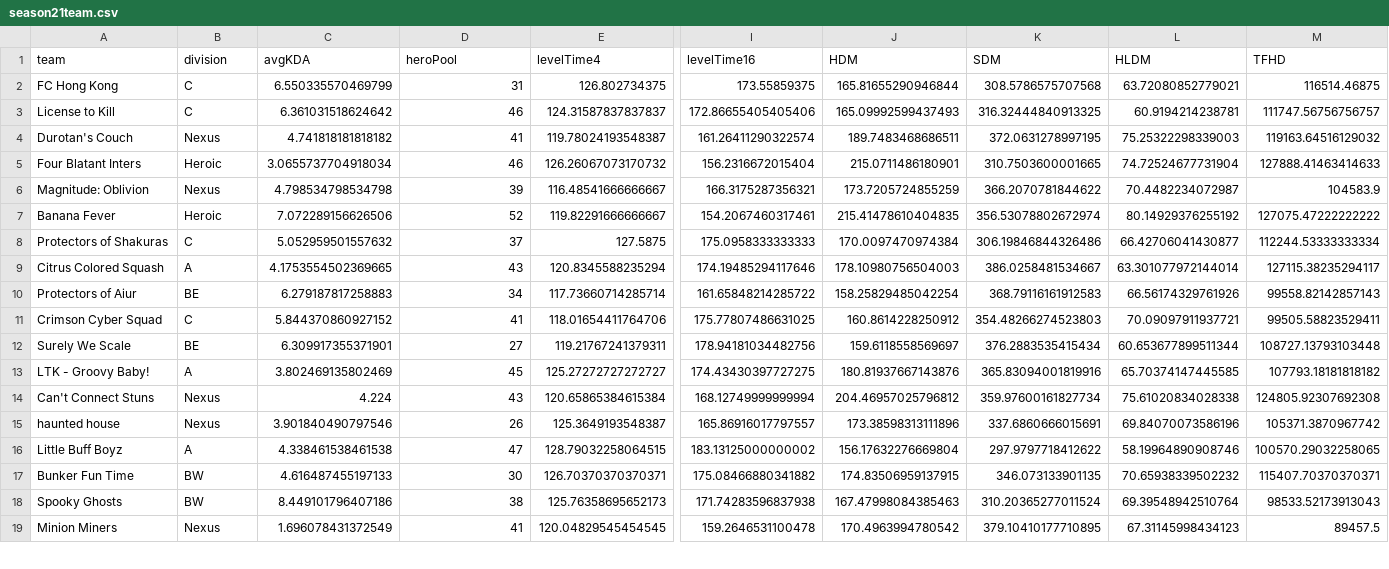
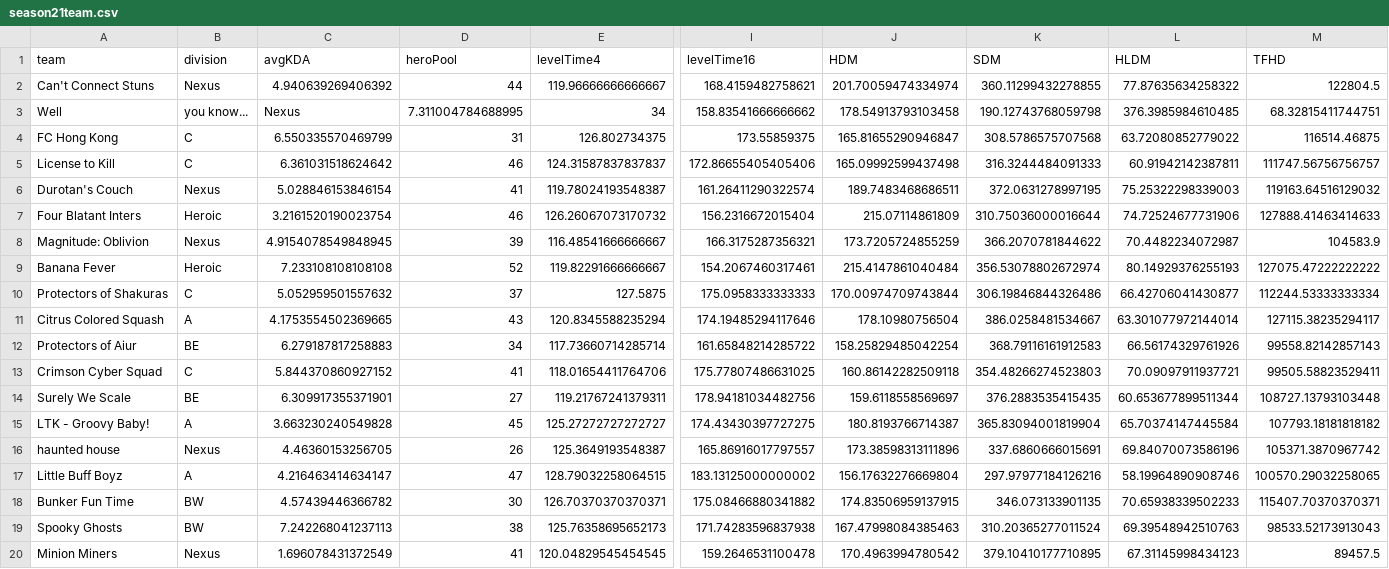
Before and after one commit to patienc3v/patienc3v.github.io, a CSV file: ngs/data/season21team.csv, drawn as a sheet; only a part is shown, gaps mark what is left out; removed rows and columns are numbered as before the commit, all else as after; rows hold the shown columns only; the diff covers the shown part only; the diff names each change by its address in the sheet, - before the commit and + after, or states it on an @@ line.

Commit message:
"NGS Season 21 Stats update"

```diff
--- a/ngs/data/season21team.csv
+++ b/ngs/data/season21team.csv
+row 2: Can't Connect Stuns | Nexus | 4.940639269406392 | 44 | 119.96666666666667 | 168.4159482758621 | 201.70059474334974 | 360.11299432278855 | 77.87635634258322 | 122804.5
+row 3: Well | you know... | Nexus | 7.311004784688995 | 34 | 158.83541666666662 | 178.54913793103458 | 190.12743768059798 | 376.3985984610485 | 68.32815411744751
-J4 (HDM): 165.81655290946844
+J4 (HDM): 165.81655290946847
-L4 (HLDM): 63.72080852779021
+L4 (HLDM): 63.72080852779022
-J5 (HDM): 165.09992599437493
+J5 (HDM): 165.09992599437498
-K5 (SDM): 316.32444840913325
+K5 (SDM): 316.3244484091333
-L5 (HLDM): 60.9194214238781
+L5 (HLDM): 60.91942142387811
-C6 (avgKDA): 4.741818181818182
+C6 (avgKDA): 5.028846153846154
-C7 (avgKDA): 3.0655737704918034
+C7 (avgKDA): 3.2161520190023754
-J7 (HDM): 215.0711486180901
+J7 (HDM): 215.07114861809
-K7 (SDM): 310.7503600001665
+K7 (SDM): 310.75036000016644
-L7 (HLDM): 74.72524677731904
+L7 (HLDM): 74.72524677731906
-C8 (avgKDA): 4.798534798534798
+C8 (avgKDA): 4.9154078549848945
-C9 (avgKDA): 7.072289156626506
+C9 (avgKDA): 7.233108108108108
-J9 (HDM): 215.41478610404835
+J9 (HDM): 215.4147861040484
-L9 (HLDM): 80.14929376255192
+L9 (HLDM): 80.14929376255193
-J10 (HDM): 170.0097470974384
+J10 (HDM): 170.00974709743844
-J11 (HDM): 178.10980756504003
+J11 (HDM): 178.10980756504
-J13 (HDM): 160.8614228250912
+J13 (HDM): 160.86142282509118
-K14 (SDM): 376.2883535415434
+K14 (SDM): 376.2883535415435
-C15 (avgKDA): 3.802469135802469
+C15 (avgKDA): 3.663230240549828
-J15 (HDM): 180.81937667143876
+J15 (HDM): 180.8193766714387
-K15 (SDM): 365.83094001819916
+K15 (SDM): 365.83094001819904
-L15 (HLDM): 65.70374147445585
+L15 (HLDM): 65.70374147445584
-row 14: Can't Connect Stuns | Nexus | 4.224 | 43 | 120.65865384615384 | 168.12749999999994 | 204.46957025796812 | 359.97600161827734 | 75.61020834028338 | 124805.92307692308
-C16 (avgKDA): 3.901840490797546
+C16 (avgKDA): 4.46360153256705
-C17 (avgKDA): 4.338461538461538
+C17 (avgKDA): 4.216463414634147
-K17 (SDM): 297.9797718412622
+K17 (SDM): 297.97977184126216
-C18 (avgKDA): 4.616487455197133
+C18 (avgKDA): 4.57439446366782
-L18 (HLDM): 70.65938339502232
+L18 (HLDM): 70.65938339502233
-C19 (avgKDA): 8.449101796407186
+C19 (avgKDA): 7.242268041237113
-L19 (HLDM): 69.39548942510764
+L19 (HLDM): 69.39548942510763
```
Also changed, not shown: 1 removed row and 59 edited cells elsewhere in this file, ngs/data/season21.csv.
